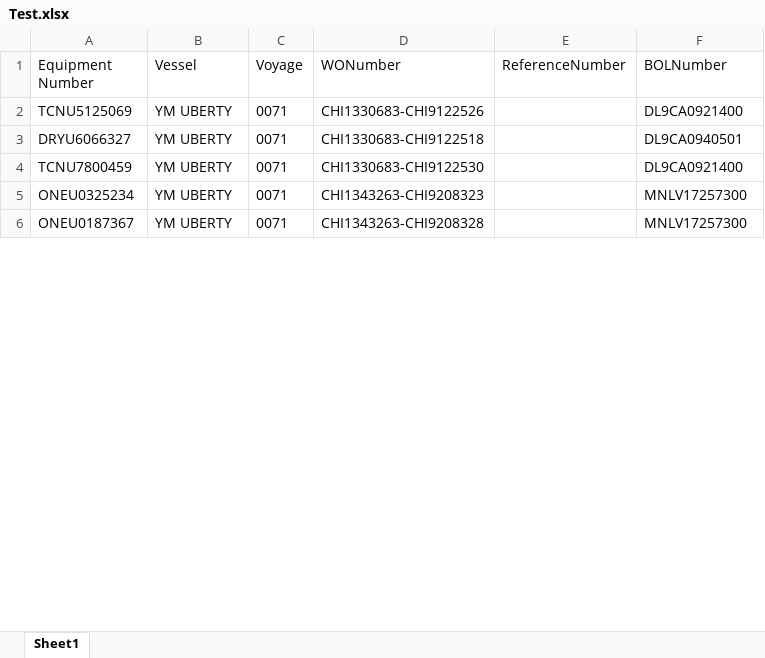
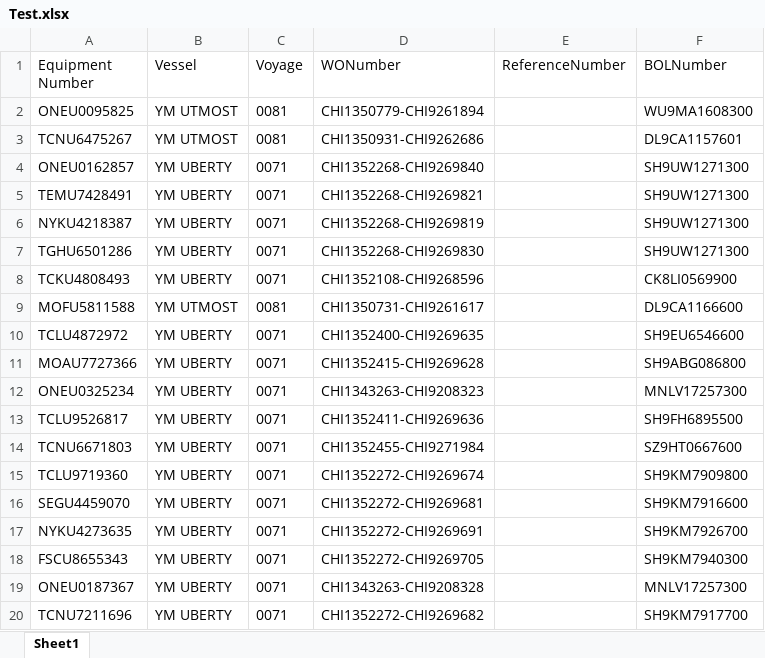
Before and after one commit to pvanausdeln/PortTerminalScraping, an Excel workbook: TPLA/Test.xlsx, sheet Sheet1, drawn as a sheet; only a part is shown; values as stored, in another font and other column widths than the file's, no borders; addresses are those after the commit; the diff covers the shown part only; the diff names each change by its address in the sheet, - before the commit and + after, or states it on an @@ line.

```diff
--- a/TPLA/Test.xlsx (sheet Sheet1)
+++ b/TPLA/Test.xlsx (sheet Sheet1)
+row 2: ONEU0095825 | YM UTMOST | 0081 | CHI1350779-CHI9261894 |  | WU9MA1608300
+row 3: TCNU6475267 | YM UTMOST | 0081 | CHI1350931-CHI9262686 |  | DL9CA1157601
+row 4: ONEU0162857 | YM UBERTY | 0071 | CHI1352268-CHI9269840 |  | SH9UW1271300
+row 5: TEMU7428491 | YM UBERTY | 0071 | CHI1352268-CHI9269821 |  | SH9UW1271300
+row 6: NYKU4218387 | YM UBERTY | 0071 | CHI1352268-CHI9269819 |  | SH9UW1271300
-A7 (Equipment Number): TCNU5125069
+A7 (Equipment Number): TGHU6501286
-D7 (WONumber): CHI1330683-CHI9122526
+D7 (WONumber): CHI1352268-CHI9269830
-F7 (BOLNumber): DL9CA0921400
+F7 (BOLNumber): SH9UW1271300
-A8 (Equipment Number): DRYU6066327
+A8 (Equipment Number): TCKU4808493
-D8 (WONumber): CHI1330683-CHI9122518
+D8 (WONumber): CHI1352108-CHI9268596
-F8 (BOLNumber): DL9CA0940501
+F8 (BOLNumber): CK8LI0569900
+row 9: MOFU5811588 | YM UTMOST | 0081 | CHI1350731-CHI9261617 |  | DL9CA1166600
-A10 (Equipment Number): TCNU7800459
+A10 (Equipment Number): TCLU4872972
-D10 (WONumber): CHI1330683-CHI9122530
+D10 (WONumber): CHI1352400-CHI9269635
-F10 (BOLNumber): DL9CA0921400
+F10 (BOLNumber): SH9EU6546600
+row 11: MOAU7727366 | YM UBERTY | 0071 | CHI1352415-CHI9269628 |  | SH9ABG086800
+row 13: TCLU9526817 | YM UBERTY | 0071 | CHI1352411-CHI9269636 |  | SH9FH6895500
+row 14: TCNU6671803 | YM UBERTY | 0071 | CHI1352455-CHI9271984 |  | SZ9HT0667600
+row 15: TCLU9719360 | YM UBERTY | 0071 | CHI1352272-CHI9269674 |  | SH9KM7909800
+row 16: SEGU4459070 | YM UBERTY | 0071 | CHI1352272-CHI9269681 |  | SH9KM7916600
+row 17: NYKU4273635 | YM UBERTY | 0071 | CHI1352272-CHI9269691 |  | SH9KM7926700
+row 18: FSCU8655343 | YM UBERTY | 0071 | CHI1352272-CHI9269705 |  | SH9KM7940300
+row 20: TCNU7211696 | YM UBERTY | 0071 | CHI1352272-CHI9269682 |  | SH9KM7917700
```
Also changed, not shown: 112 added rows, 2 removed rows and 45 edited cells elsewhere in this sheet, HuskyTAC/Test.xlsx, NCT/Test.xlsx, 12 other files.
